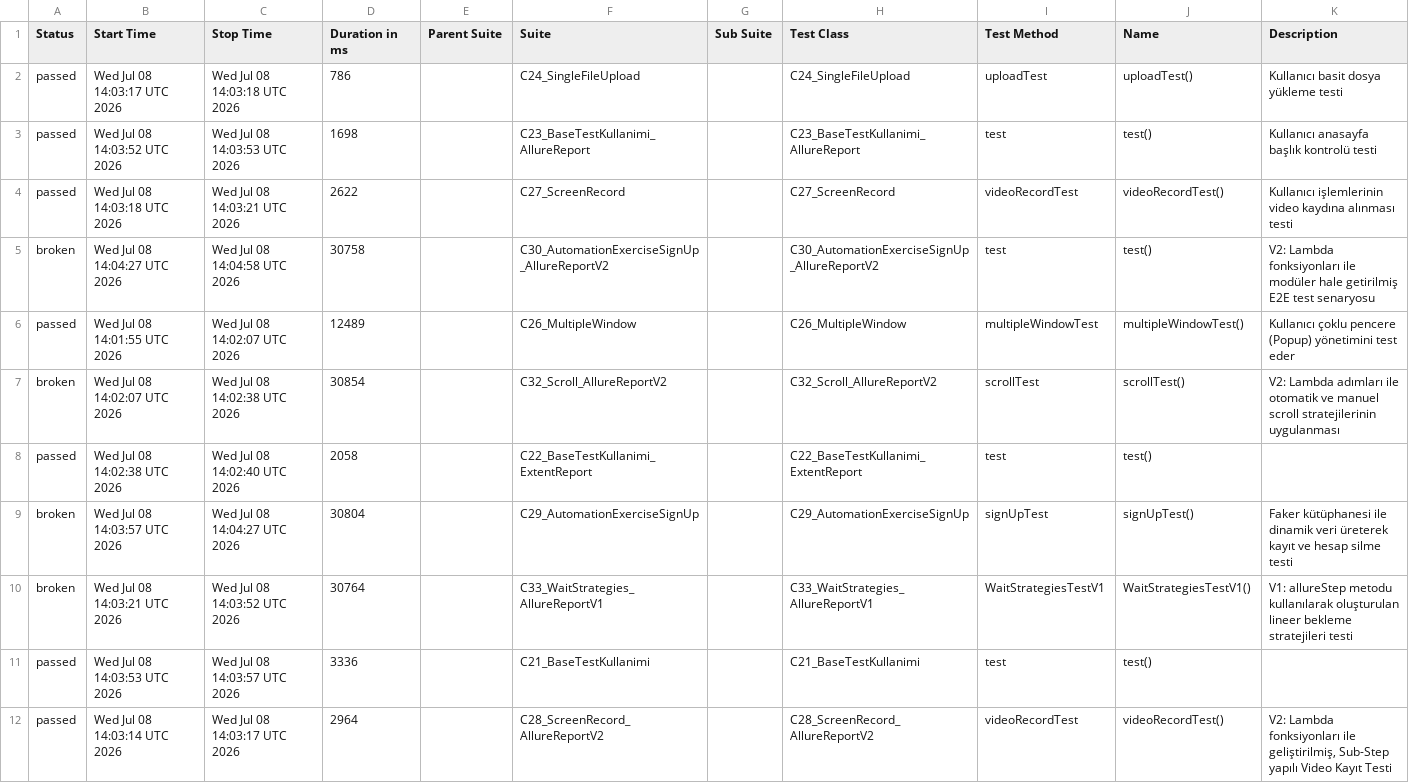
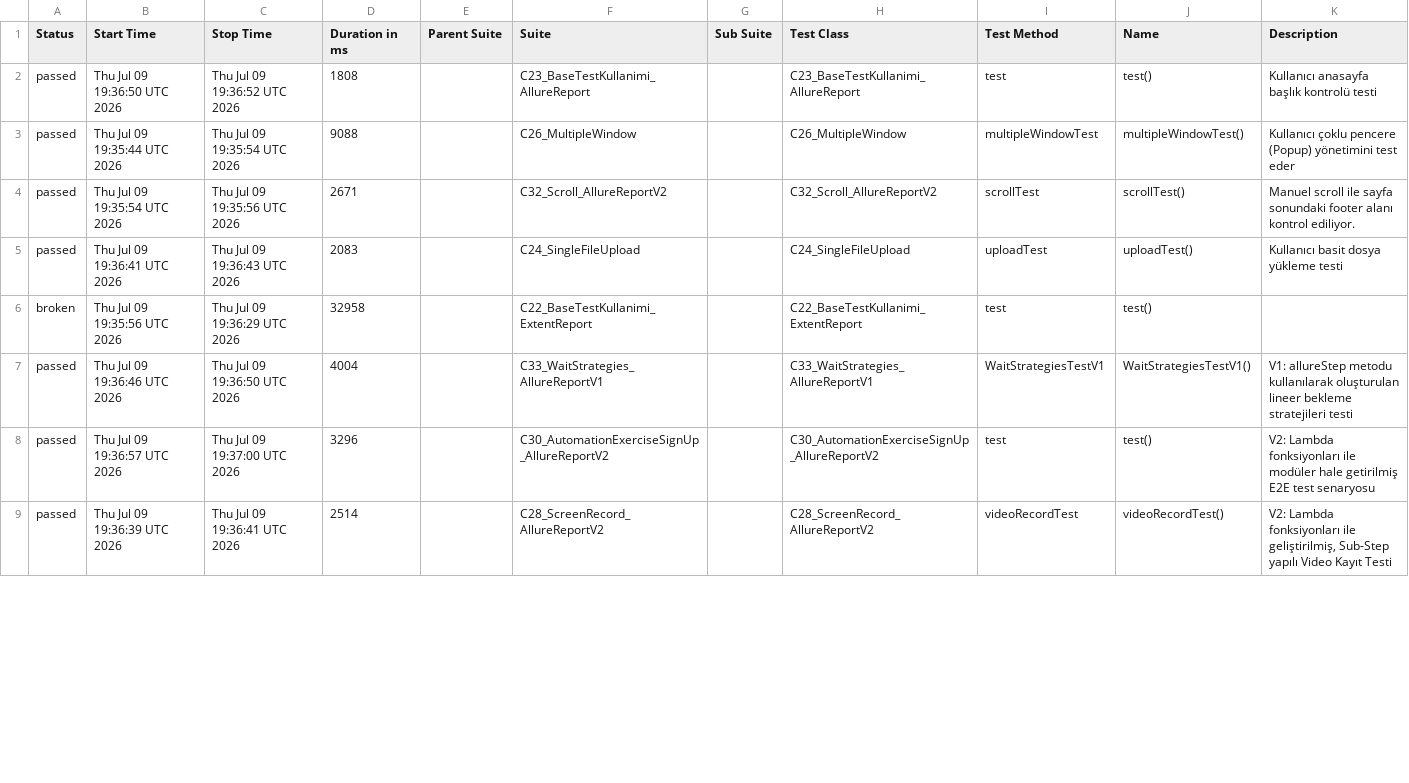
Before and after one commit to kilicCeren/TestAutomationWithPlaywrightJava, a CSV file: allure-history/data/suites.csv, drawn as a sheet; only a part is shown; the diff covers the shown part only.

```diff
--- a/allure-history/data/suites.csv
+++ b/allure-history/data/suites.csv
@@ -1,12 +1,9 @@
 "Status","Start Time","Stop Time","Duration in ms","Parent Suite","Suite","Sub Suite","Test Class","Test Method","Name","Description"
-"passed","Wed Jul 08 14:03:17 UTC 2026","Wed Jul 08 14:03:18 UTC 2026","786","","C24_SingleFileUpload","","C24_SingleFileUpload","uploadTest","uploadTest()","Kullanıcı basit dosya yükleme testi"
-"passed","Wed Jul 08 14:03:52 UTC 2026","Wed Jul 08 14:03:53 UTC 2026","1698","","C23_BaseTestKullanimi_AllureReport","","C23_BaseTestKullanimi_AllureReport","test","test()","Kullanıcı anasayfa başlık kontrolü testi"
-"passed","Wed Jul 08 14:03:18 UTC 2026","Wed Jul 08 14:03:21 UTC 2026","2622","","C27_ScreenRecord","","C27_ScreenRecord","videoRecordTest","videoRecordTest()","Kullanıcı işlemlerinin video kaydına alınması testi"
-"broken","Wed Jul 08 14:04:27 UTC 2026","Wed Jul 08 14:04:58 UTC 2026","30758","","C30_AutomationExerciseSignUp_AllureReportV2","","C30_AutomationExerciseSignUp_AllureReportV2","test","test()","V2: Lambda fonksiyonları ile modüler hale getirilmiş E2E test senaryosu"
-"passed","Wed Jul 08 14:01:55 UTC 2026","Wed Jul 08 14:02:07 UTC 2026","12489","","C26_MultipleWindow","","C26_MultipleWindow","multipleWindowTest","multipleWindowTest()","Kullanıcı çoklu pencere (Popup) yönetimini test eder"
-"broken","Wed Jul 08 14:02:07 UTC 2026","Wed Jul 08 14:02:38 UTC 2026","30854","","C32_Scroll_AllureReportV2","","C32_Scroll_AllureReportV2","scrollTest","scrollTest()","V2: Lambda adımları ile otomatik ve manuel scroll stratejilerinin uygulanması"
-"passed","Wed Jul 08 14:02:38 UTC 2026","Wed Jul 08 14:02:40 UTC 2026","2058","","C22_BaseTestKullanimi_ExtentReport","","C22_BaseTestKullanimi_ExtentReport","test","test()",""
-"broken","Wed Jul 08 14:03:57 UTC 2026","Wed Jul 08 14:04:27 UTC 2026","30804","","C29_AutomationExerciseSignUp","","C29_AutomationExerciseSignUp","signUpTest","signUpTest()","Faker kütüphanesi ile dinamik veri üreterek kayıt ve hesap silme testi"
-"broken","Wed Jul 08 14:03:21 UTC 2026","Wed Jul 08 14:03:52 UTC 2026","30764","","C33_WaitStrategies_AllureReportV1","","C33_WaitStrategies_AllureReportV1","WaitStrategiesTestV1","WaitStrategiesTestV1()","V1: allureStep metodu kullanılarak oluşturulan lineer bekleme stratejileri testi"
-"passed","Wed Jul 08 14:03:53 UTC 2026","Wed Jul 08 14:03:57 UTC 2026","3336","","C21_BaseTestKullanimi","","C21_BaseTestKullanimi","test","test()",""
-"passed","Wed Jul 08 14:03:14 UTC 2026","Wed Jul 08 14:03:17 UTC 2026","2964","","C28_ScreenRecord_AllureReportV2","","C28_ScreenRecord_AllureReportV2","videoRecordTest","videoRecordTest()","V2: Lambda fonksiyonları ile geliştirilmiş, Sub-Step yapılı Video Kayıt Testi"
+"passed","Thu Jul 09 19:36:50 UTC 2026","Thu Jul 09 19:36:52 UTC 2026","1808","","C23_BaseTestKullanimi_AllureReport","","C23_BaseTestKullanimi_AllureReport","test","test()","Kullanıcı anasayfa başlık kontrolü testi"
+"passed","Thu Jul 09 19:35:44 UTC 2026","Thu Jul 09 19:35:54 UTC 2026","9088","","C26_MultipleWindow","","C26_MultipleWindow","multipleWindowTest","multipleWindowTest()","Kullanıcı çoklu pencere (Popup) yönetimini test eder"
+"passed","Thu Jul 09 19:35:54 UTC 2026","Thu Jul 09 19:35:56 UTC 2026","2671","","C32_Scroll_AllureReportV2","","C32_Scroll_AllureReportV2","scrollTest","scrollTest()","Manuel scroll ile sayfa sonundaki footer alanı kontrol ediliyor."
+"passed","Thu Jul 09 19:36:41 UTC 2026","Thu Jul 09 19:36:43 UTC 2026","2083","","C24_SingleFileUpload","","C24_SingleFileUpload","uploadTest","uploadTest()","Kullanıcı basit dosya yükleme testi"
+"broken","Thu Jul 09 19:35:56 UTC 2026","Thu Jul 09 19:36:29 UTC 2026","32958","","C22_BaseTestKullanimi_ExtentReport","","C22_BaseTestKullanimi_ExtentReport","test","test()",""
+"passed","Thu Jul 09 19:36:46 UTC 2026","Thu Jul 09 19:36:50 UTC 2026","4004","","C33_WaitStrategies_AllureReportV1","","C33_WaitStrategies_AllureReportV1","WaitStrategiesTestV1","WaitStrategiesTestV1()","V1: allureStep metodu kullanılarak oluşturulan lineer bekleme stratejileri testi"
+"passed","Thu Jul 09 19:36:57 UTC 2026","Thu Jul 09 19:37:00 UTC 2026","3296","","C30_AutomationExerciseSignUp_AllureReportV2","","C30_AutomationExerciseSignUp_AllureReportV2","test","test()","V2: Lambda fonksiyonları ile modüler hale getirilmiş E2E test senaryosu"
+"passed","Thu Jul 09 19:36:39 UTC 2026","Thu Jul 09 19:36:41 UTC 2026","2514","","C28_ScreenRecord_AllureReportV2","","C28_ScreenRecord_AllureReportV2","videoRecordTest","videoRecordTest()","V2: Lambda fonksiyonları ile geliştirilmiş, Sub-Step yapılı Video Kayıt Testi"
```
Also changed, not shown: 3 added rows and 11 edited cells elsewhere in this file, allure-history/data/behaviors.csv, 52 other files.
